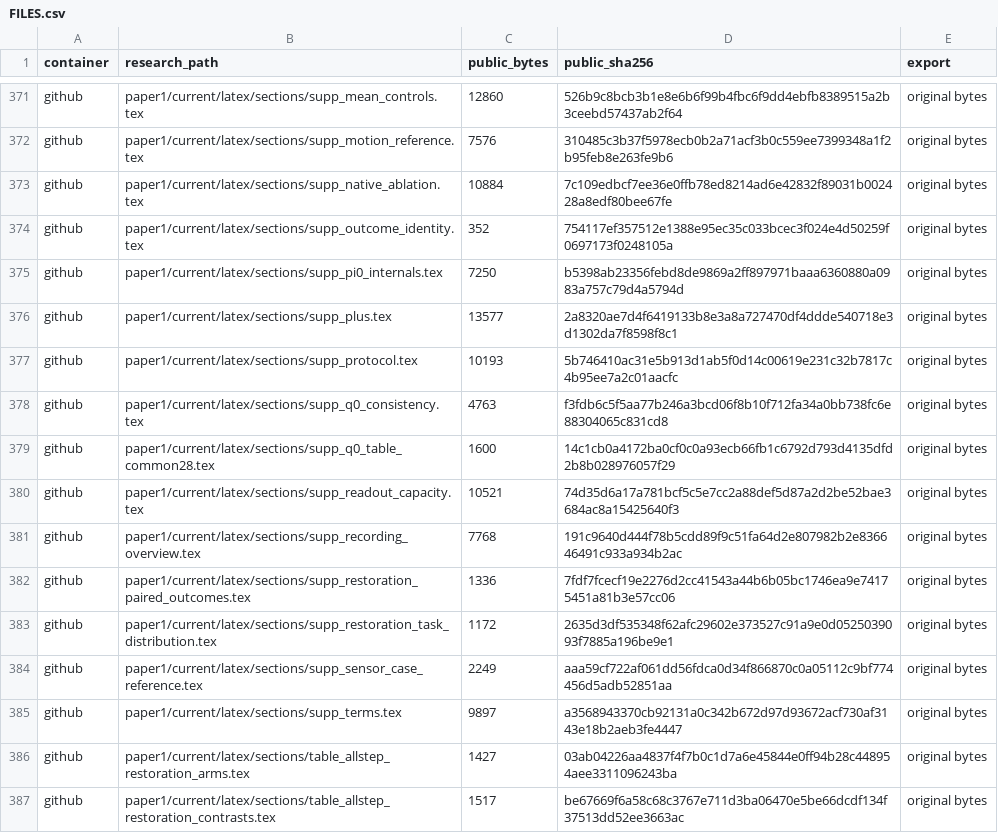
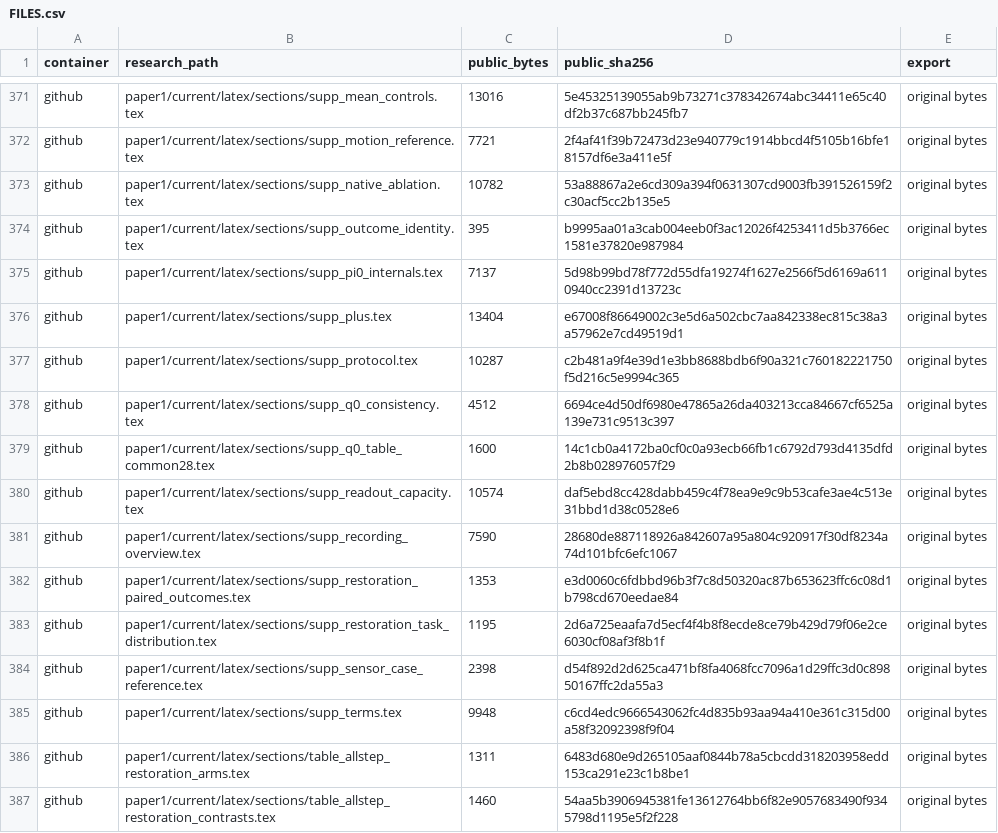
Before and after one commit to heeh02/adv-vla-research, a CSV file: FILES.csv, drawn as a sheet; only a part is shown, gaps mark what is left out; the diff covers the shown part only; the diff names each change by its address in the sheet, - before the commit and + after, or states it on an @@ line.

```diff
--- a/FILES.csv
+++ b/FILES.csv
-C371 (public_bytes): 12860
+C371 (public_bytes): 13016
-D371 (public_sha256): 526b9c8bcb3b1e8e6b6f99b4fbc6f9dd4ebfb8389515a2b3ceebd57437ab2f64
+D371 (public_sha256): 5e45325139055ab9b73271c378342674abc34411e65c40df2b37c687bb245fb7
-C372 (public_bytes): 7576
+C372 (public_bytes): 7721
-D372 (public_sha256): 310485c3b37f5978ecb0b2a71acf3b0c559ee7399348a1f2b95feb8e263fe9b6
+D372 (public_sha256): 2f4af41f39b72473d23e940779c1914bbcd4f5105b16bfe18157df6e3a411e5f
-C373 (public_bytes): 10884
+C373 (public_bytes): 10782
-D373 (public_sha256): 7c109edbcf7ee36e0ffb78ed8214ad6e42832f89031b002428a8edf80bee67fe
+D373 (public_sha256): 53a88867a2e6cd309a394f0631307cd9003fb391526159f2c30acf5cc2b135e5
-C374 (public_bytes): 352
+C374 (public_bytes): 395
-D374 (public_sha256): 754117ef357512e1388e95ec35c033bcec3f024e4d50259f0697173f0248105a
+D374 (public_sha256): b9995aa01a3cab004eeb0f3ac12026f4253411d5b3766ec1581e37820e987984
-C375 (public_bytes): 7250
+C375 (public_bytes): 7137
-D375 (public_sha256): b5398ab23356febd8de9869a2ff897971baaa6360880a0983a757c79d4a5794d
+D375 (public_sha256): 5d98b99bd78f772d55dfa19274f1627e2566f5d6169a6110940cc2391d13723c
-C376 (public_bytes): 13577
+C376 (public_bytes): 13404
-D376 (public_sha256): 2a8320ae7d4f6419133b8e3a8a727470df4ddde540718e3d1302da7f8598f8c1
+D376 (public_sha256): e67008f86649002c3e5d6a502cbc7aa842338ec815c38a3a57962e7cd49519d1
-C377 (public_bytes): 10193
+C377 (public_bytes): 10287
-D377 (public_sha256): 5b746410ac31e5b913d1ab5f0d14c00619e231c32b7817c4b95ee7a2c01aacfc
+D377 (public_sha256): c2b481a9f4e39d1e3bb8688bdb6f90a321c760182221750f5d216c5e9994c365
-C378 (public_bytes): 4763
+C378 (public_bytes): 4512
-D378 (public_sha256): f3fdb6c5f5aa77b246a3bcd06f8b10f712fa34a0bb738fc6e88304065c831cd8
+D378 (public_sha256): 6694ce4d50df6980e47865a26da403213cca84667cf6525a139e731c9513c397
-C380 (public_bytes): 10521
+C380 (public_bytes): 10574
-D380 (public_sha256): 74d35d6a17a781bcf5c5e7cc2a88def5d87a2d2be52bae3684ac8a15425640f3
+D380 (public_sha256): daf5ebd8cc428dabb459c4f78ea9e9c9b53cafe3ae4c513e31bbd1d38c0528e6
-C381 (public_bytes): 7768
+C381 (public_bytes): 7590
-D381 (public_sha256): 191c9640d444f78b5cdd89f9c51fa64d2e807982b2e836646491c933a934b2ac
+D381 (public_sha256): 28680de887118926a842607a95a804c920917f30df8234a74d101bfc6efc1067
-C382 (public_bytes): 1336
+C382 (public_bytes): 1353
-D382 (public_sha256): 7fdf7fcecf19e2276d2cc41543a44b6b05bc1746ea9e74175451a81b3e57cc06
+D382 (public_sha256): e3d0060c6fdbbd96b3f7c8d50320ac87b653623ffc6c08d1b798cd670eedae84
-C383 (public_bytes): 1172
+C383 (public_bytes): 1195
-D383 (public_sha256): 2635d3df535348f62afc29602e373527c91a9e0d0525039093f7885a196be9e1
+D383 (public_sha256): 2d6a725eaafa7d5ecf4f4b8f8ecde8ce79b429d79f06e2ce6030cf08af3f8b1f
-C384 (public_bytes): 2249
+C384 (public_bytes): 2398
-D384 (public_sha256): aaa59cf722af061dd56fdca0d34f866870c0a05112c9bf774456d5adb52851aa
+D384 (public_sha256): d54f892d2d625ca471bf8fa4068fcc7096a1d29ffc3d0c89850167ffc2da55a3
-C385 (public_bytes): 9897
+C385 (public_bytes): 9948
-D385 (public_sha256): a3568943370cb92131a0c342b672d97d93672acf730af3143e18b2aeb3fe4447
+D385 (public_sha256): c6cd4edc9666543062fc4d835b93aa94a410e361c315d00a58f32092398f9f04
-C386 (public_bytes): 1427
+C386 (public_bytes): 1311
-D386 (public_sha256): 03ab04226aa4837f4f7b0c1d7a6e45844e0ff94b28c448954aee3311096243ba
+D386 (public_sha256): 6483d680e9d265105aaf0844b78a5cbcdd318203958edd153ca291e23c1b8be1
-C387 (public_bytes): 1517
+C387 (public_bytes): 1460
-D387 (public_sha256): be67669f6a58c68c3767e711d3ba06470e5be66dcdf134f37513dd52ee3663ac
+D387 (public_sha256): 54aa5b3906945381fe13612764bb6f82e9057683490f9345798d1195e5f2f228
```
Also changed, not shown: 50 edited cells elsewhere in this file, 43 other files.
